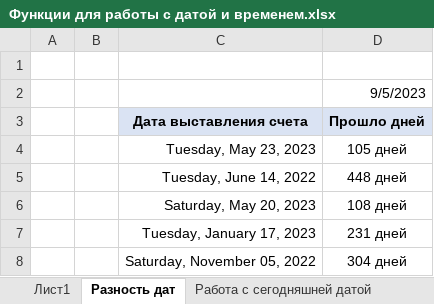
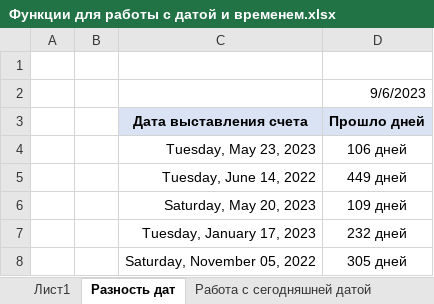
Before and after one commit to denis-basov/335, an Excel workbook: 05.09/Функции для работы с датой и временем.xlsx, sheet Разность дат, drawn as a sheet; values as stored, in another font and other column widths than the file's, no borders; the diff names each change by its address in the sheet, - before the commit and + after, or states it on an @@ line.

```diff
--- a/05.09/Функции для работы с датой и временем.xlsx (sheet Разность дат)
+++ b/05.09/Функции для работы с датой и временем.xlsx (sheet Разность дат)
-D2 (Прошло дней): 9/5/2023
+D2 (Прошло дней): 9/6/2023
-D4 (Прошло дней): 105 дней
+D4 (Прошло дней): 106 дней
-D5 (Прошло дней): 448 дней
+D5 (Прошло дней): 449 дней
-D6 (Прошло дней): 108 дней
+D6 (Прошло дней): 109 дней
-D7 (Прошло дней): 231 дней
+D7 (Прошло дней): 232 дней
-D8 (Прошло дней): 304 дней
+D8 (Прошло дней): 305 дней
```
Also changed, not shown: sheet Доля года, sheet Расчет лет и месяцев, sheet Получение частей даты, sheet Работа с сегодняшней датой, sheet Рабочие дни, other sheet tabs, 4 other files.
